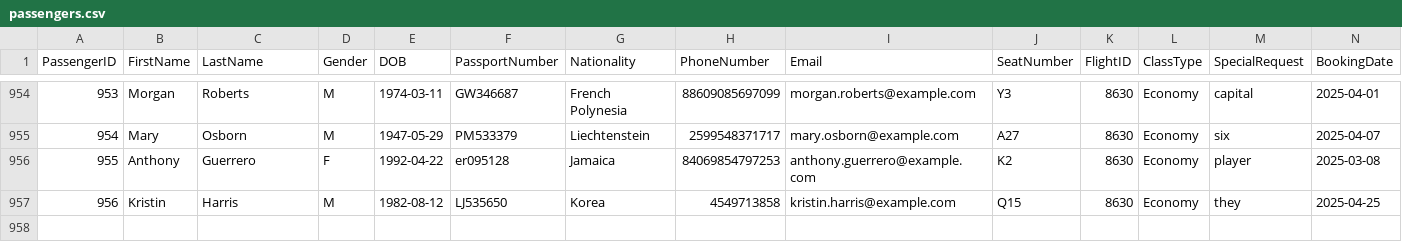
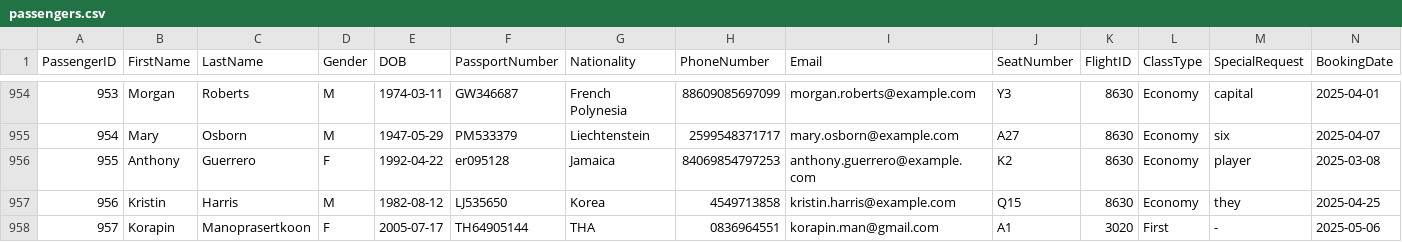
Before and after one commit to Mixkyy/Final-Project-Semester-2, a CSV file: passengers.csv, drawn as a sheet; only a part is shown, gaps mark what is left out; rows hold the shown columns only; the diff names each change by its address in the sheet, - before the commit and + after, or states it on an @@ line.

```diff
--- a/passengers.csv
+++ b/passengers.csv
+row 958: 957 | Korapin | Manoprasertkoon | F | 2005-07-17 | TH64905144 | THA | 0836964551 | korapin.man@gmail.com | A1 | 3020 | First | - | 2025-05-06
```
Also changed, not shown: flights.csv, history.csv, 2 other files.
